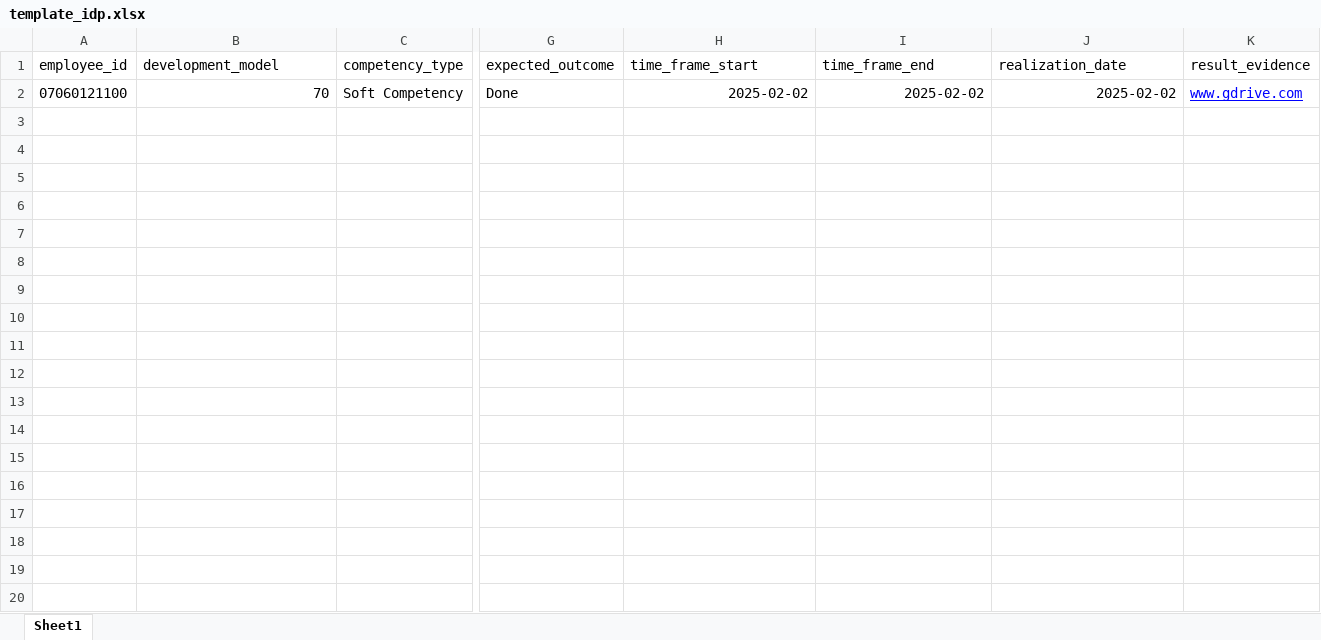
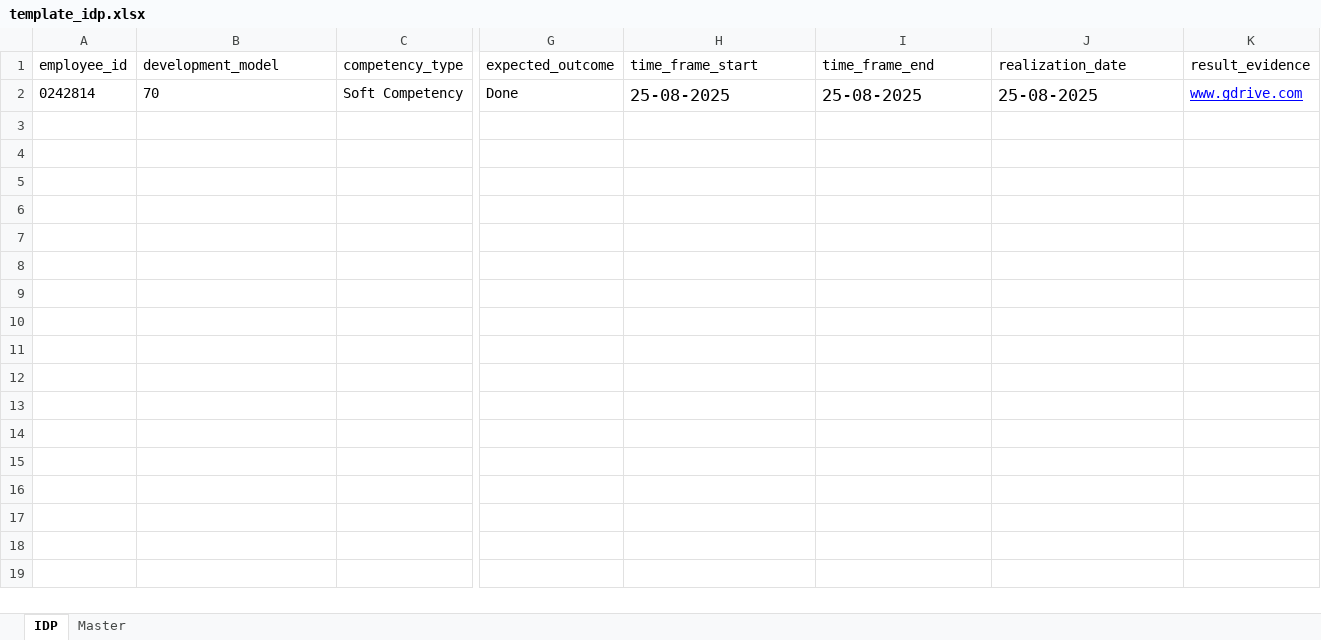
Before and after one commit to KPN-CORP/facecard, an Excel workbook: public/templates/template_idp.xlsx, sheet IDP, drawn as a sheet; only a part is shown, gaps mark what is left out; values as stored, in another font and other column widths than the file's, no borders; charts and pictures not drawn; rows hold the shown columns only; the diff covers the shown part only; the diff names each change by its address in the sheet, - before the commit and + after, or states it on an @@ line.

```diff
--- a/public/templates/template_idp.xlsx (sheet IDP)
+++ b/public/templates/template_idp.xlsx (sheet IDP)
-sheet tab: Sheet1
+sheet tab: IDP
+sheet tab: Master
-A2 (employee_id): 07060121100
+A2 (employee_id): 0242814
-B2 alignment: right
+B2 alignment: left
-H2 (time_frame_start): 2025-02-02
+H2 (time_frame_start): 25-08-2025
@@ H2:J2 text size: larger, alignment: right → left @@
-I2 (time_frame_end): 2025-02-02
+I2 (time_frame_end): 25-08-2025
-J2 (realization_date): 2025-02-02
+J2 (realization_date): 25-08-2025
-row 3: (empty)
-row 4: (empty)
-row 5: (empty)
-row 6: (empty)
-row 7: (empty)
-row 8: (empty)
-row 9: (empty)
-row 10: (empty)
-row 11: (empty)
-row 12: (empty)
-row 13: (empty)
-row 14: (empty)
-row 15: (empty)
-row 16: (empty)
-row 17: (empty)
-row 18: (empty)
-row 19: (empty)
-row 20: (empty)
```
Also changed, not shown: 17 removed rows elsewhere in this sheet, hidden cells, charts or pictures, public/templates/template_IndividualDevelopmentPlan.xlsx, 5 other files.
